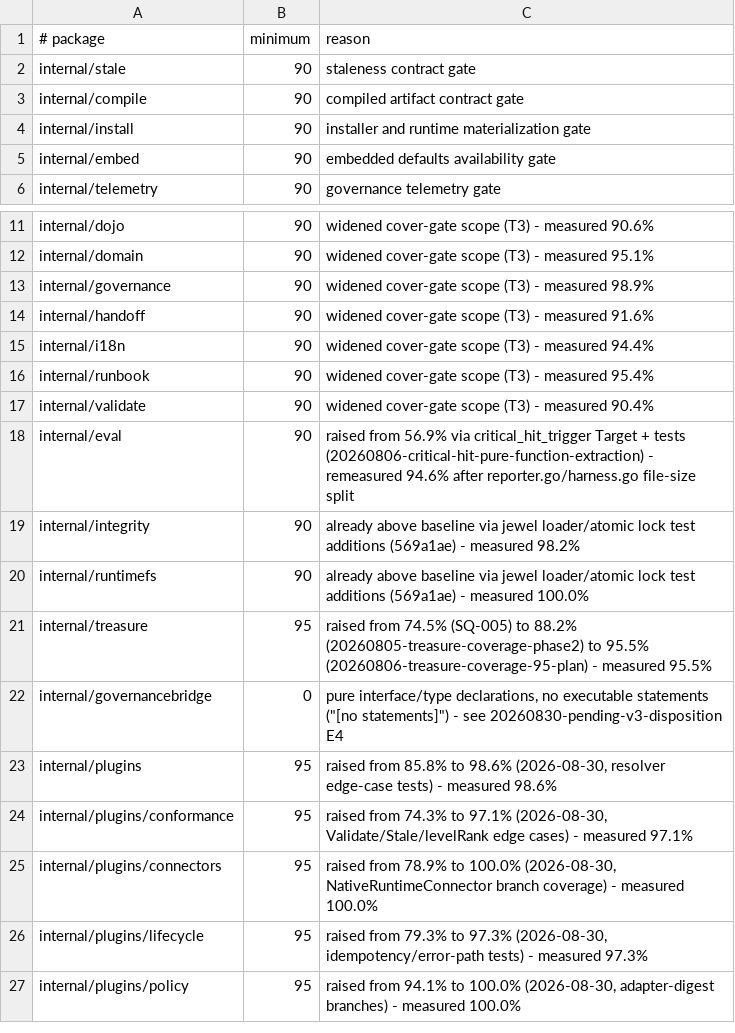
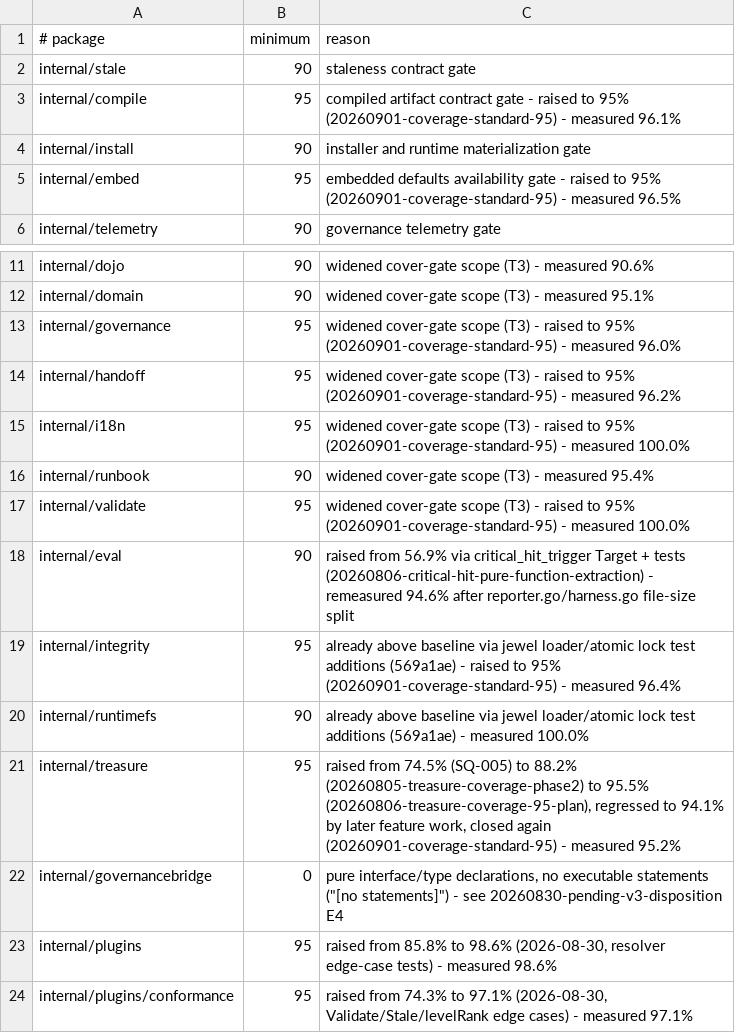
Before and after one commit to SergioLacerda/strategist-skill, a TSV file: scripts/coverage-packages.tsv, drawn as a sheet; only a part is shown, gaps mark what is left out; the shorter side is filled out with more unchanged rows.

```diff
--- a/scripts/coverage-packages.tsv
+++ b/scripts/coverage-packages.tsv
@@ -2,5 +2,5 @@
 internal/stale	90	staleness contract gate
-internal/compile	90	compiled artifact contract gate
+internal/compile	95	compiled artifact contract gate - raised to 95% (20260901-coverage-standard-95) - measured 96.1%
 internal/install	90	installer and runtime materialization gate
-internal/embed	90	embedded defaults availability gate
+internal/embed	95	embedded defaults availability gate - raised to 95% (20260901-coverage-standard-95) - measured 96.5%
 internal/telemetry	90	governance telemetry gate
@@ -12,11 +12,11 @@ internal/dojo	90	widened cover-gate scope (T3) - measured 90.6%
 internal/domain	90	widened cover-gate scope (T3) - measured 95.1%
-internal/governance	90	widened cover-gate scope (T3) - measured 98.9%
-internal/handoff	90	widened cover-gate scope (T3) - measured 91.6%
-internal/i18n	90	widened cover-gate scope (T3) - measured 94.4%
+internal/governance	95	widened cover-gate scope (T3) - raised to 95% (20260901-coverage-standard-95) - measured 96.0%
+internal/handoff	95	widened cover-gate scope (T3) - raised to 95% (20260901-coverage-standard-95) - measured 96.2%
+internal/i18n	95	widened cover-gate scope (T3) - raised to 95% (20260901-coverage-standard-95) - measured 100.0%
 internal/runbook	90	widened cover-gate scope (T3) - measured 95.4%
-internal/validate	90	widened cover-gate scope (T3) - measured 90.4%
+internal/validate	95	widened cover-gate scope (T3) - raised to 95% (20260901-coverage-standard-95) - measured 100.0%
 internal/eval	90	raised from 56.9% via critical_hit_trigger Target + tests (20260806-critical-hit-pure-function-extraction) - remeasured 94.6% after reporter.go/harness.go file-size split
-internal/integrity	90	already above baseline via jewel loader/atomic lock test additions (569a1ae) - measured 98.2%
+internal/integrity	95	already above baseline via jewel loader/atomic lock test additions (569a1ae) - raised to 95% (20260901-coverage-standard-95) - measured 96.4%
 internal/runtimefs	90	already above baseline via jewel loader/atomic lock test additions (569a1ae) - measured 100.0%
-internal/treasure	95	raised from 74.5% (SQ-005) to 88.2% (20260805-treasure-coverage-phase2) to 95.5% (20260806-treasure-coverage-95-plan) - measured 95.5%
+internal/treasure	95	raised from 74.5% (SQ-005) to 88.2% (20260805-treasure-coverage-phase2) to 95.5% (20260806-treasure-coverage-95-plan), regressed to 94.1% by later feature work, closed again (20260901-coverage-standard-95) - measured 95.2%
 internal/governancebridge	0	pure interface/type declarations, no executable statements ("[no statements]") - see 20260830-pending-v3-disposition E4
```
Also changed, not shown: 44 other files.
